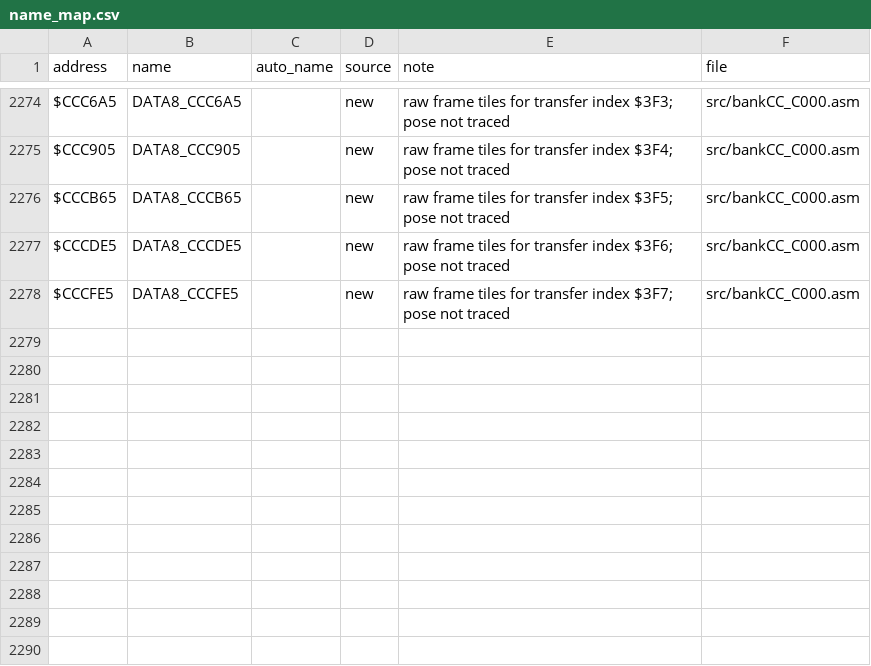
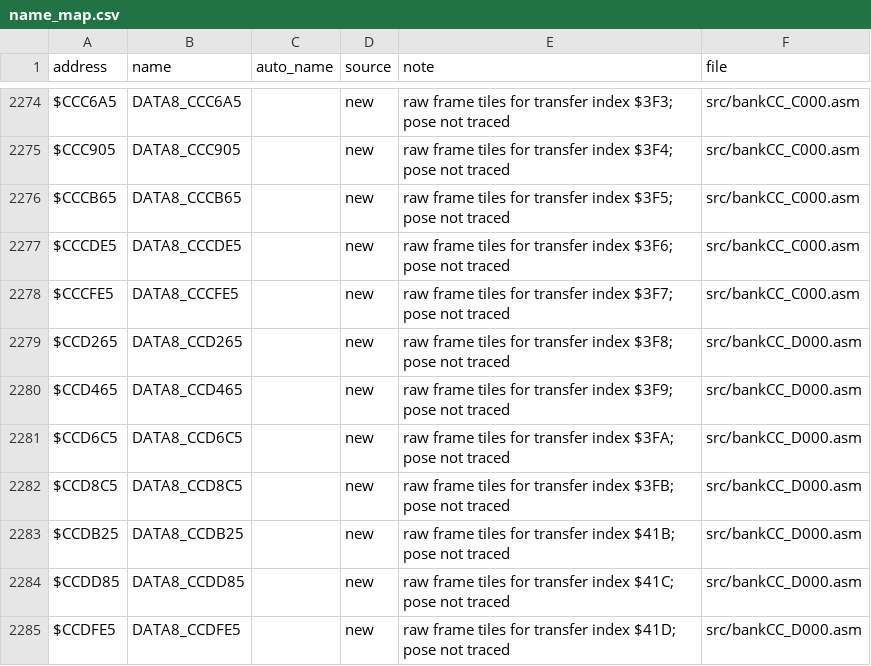
Before and after one commit to abdulahmad/NHL95SNES, a CSV file: docs/name_map.csv, drawn as a sheet; only a part is shown, gaps mark what is left out.

```diff
--- a/docs/name_map.csv
+++ b/docs/name_map.csv
@@ -2278 +2278,8 @@ $CCCDE5,DATA8_CCCDE5,,new,"raw frame tiles for transfer index $3F6; pose not tra
 $CCCFE5,DATA8_CCCFE5,,new,"raw frame tiles for transfer index $3F7; pose not traced",src/bankCC_C000.asm
+$CCD265,DATA8_CCD265,,new,"raw frame tiles for transfer index $3F8; pose not traced",src/bankCC_D000.asm
+$CCD465,DATA8_CCD465,,new,"raw frame tiles for transfer index $3F9; pose not traced",src/bankCC_D000.asm
+$CCD6C5,DATA8_CCD6C5,,new,"raw frame tiles for transfer index $3FA; pose not traced",src/bankCC_D000.asm
+$CCD8C5,DATA8_CCD8C5,,new,"raw frame tiles for transfer index $3FB; pose not traced",src/bankCC_D000.asm
+$CCDB25,DATA8_CCDB25,,new,"raw frame tiles for transfer index $41B; pose not traced",src/bankCC_D000.asm
+$CCDD85,DATA8_CCDD85,,new,"raw frame tiles for transfer index $41C; pose not traced",src/bankCC_D000.asm
+$CCDFE5,DATA8_CCDFE5,,new,"raw frame tiles for transfer index $41D; pose not traced",src/bankCC_D000.asm
```
Also changed, not shown: 6 other files.
